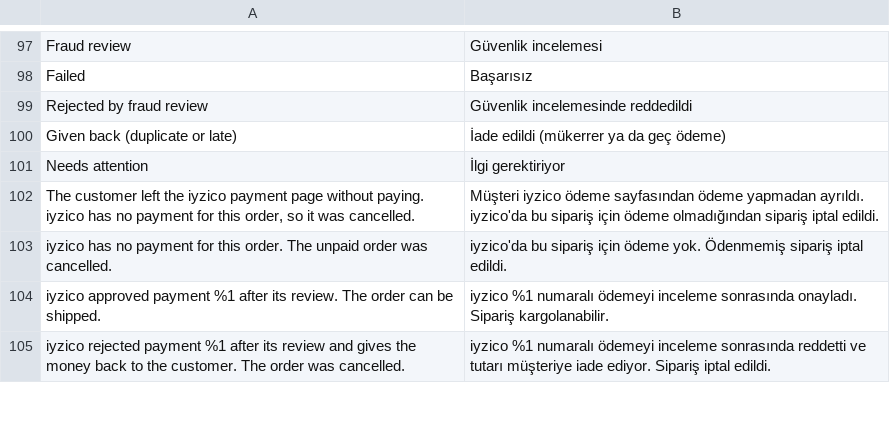
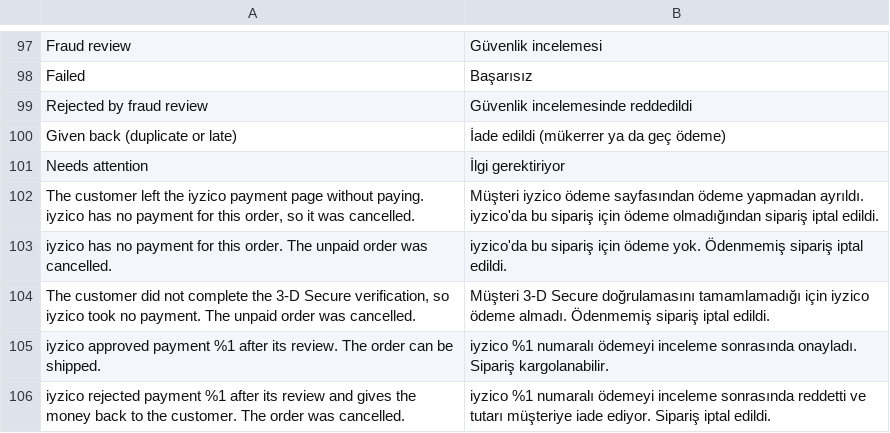
Before and after one commit to commercegears/module-iyzico-payment, a CSV file: i18n/tr_TR.csv, drawn as a sheet; only a part is shown, gaps mark what is left out.

Commit message:
Fixes from the real iyzico sandbox test
- Config: the key fields declare the Encrypted backend model in config.xml, so Magento already
  returns them decrypted; decrypting again turned valid keys into garbage (iyzico 1001
  "api credentials are not found"). Only stored ciphertext is decrypted now.
- StatusChecker: a payment left in 3-D Secure (INIT_THREEDS / CALLBACK_THREEDS by order number)
  stayed pending for ever; it now counts as unpaid once the order is 3 hours old.
- 3-D Secure failures (paymentStatus FAILURE with mdStatus != 1, no errorCode) show the 3-D Secure
  message instead of the general decline text.
- Unpaid orders cancelled by a status check mark their open payment forms as failed (NOT_PAID /
  NOT_PAID_3DS) in the transactions grid.

```diff
--- a/i18n/tr_TR.csv
+++ b/i18n/tr_TR.csv
@@ -103,2 +103,3 @@ Needs attention,İlgi gerektiriyor
 iyzico has no payment for this order. The unpaid order was cancelled.,iyzico'da bu sipariş için ödeme yok. Ödenmemiş sipariş iptal edildi.
+"The customer did not complete the 3-D Secure verification, so iyzico took no payment. The unpaid order was cancelled.","Müşteri 3-D Secure doğrulamasını tamamlamadığı için iyzico ödeme almadı. Ödenmemiş sipariş iptal edildi."
 iyzico approved payment %1 after its review. The order can be shipped.,iyzico %1 numaralı ödemeyi inceleme sonrasında onayladı. Sipariş kargolanabilir.
```
Also changed, not shown: i18n/en_US.csv, 4 other files.
